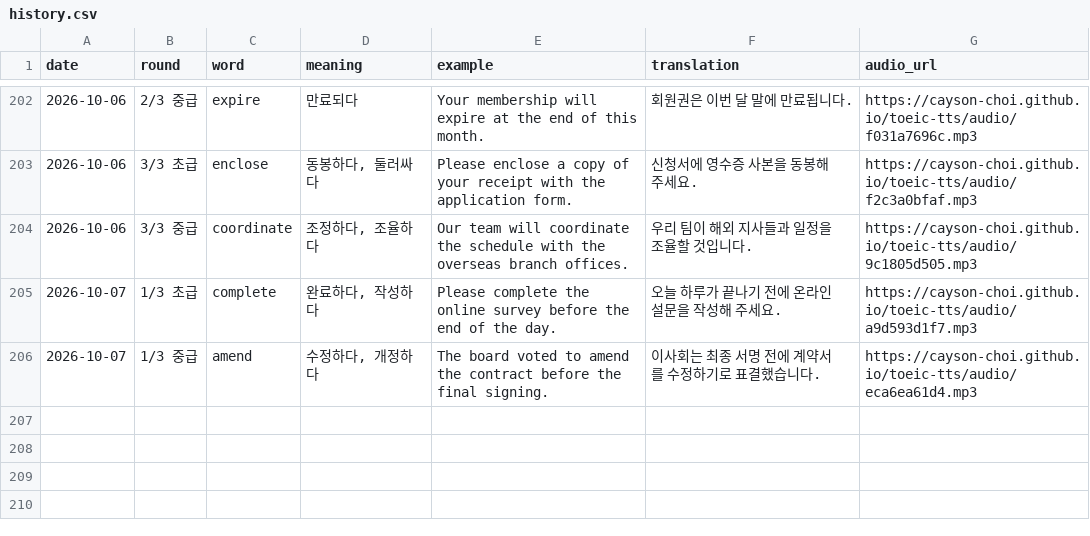
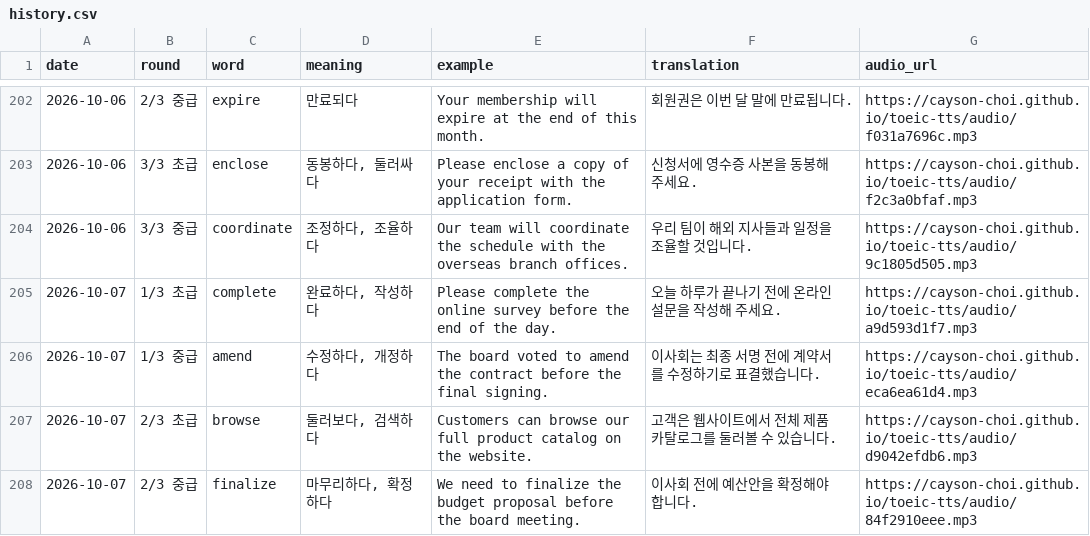
Before and after one commit to Cayson-Choi/toeic-tts, a CSV file: history.csv, drawn as a sheet; only a part is shown, gaps mark what is left out.

```diff
--- a/history.csv
+++ b/history.csv
@@ -206 +206,3 @@
 2026-10-07,1/3 중급,amend,"수정하다, 개정하다",The board voted to amend the contract before the final signing.,이사회는 최종 서명 전에 계약서를 수정하기로 표결했습니다.,https://cayson-choi.github.io/toeic-tts/audio/eca6ea61d4.mp3
+2026-10-07,2/3 초급,browse,"둘러보다, 검색하다",Customers can browse our full product catalog on the website.,고객은 웹사이트에서 전체 제품 카탈로그를 둘러볼 수 있습니다.,https://cayson-choi.github.io/toeic-tts/audio/d9042efdb6.mp3
+2026-10-07,2/3 중급,finalize,"마무리하다, 확정하다",We need to finalize the budget proposal before the board meeting.,이사회 전에 예산안을 확정해야 합니다.,https://cayson-choi.github.io/toeic-tts/audio/84f2910eee.mp3
```
